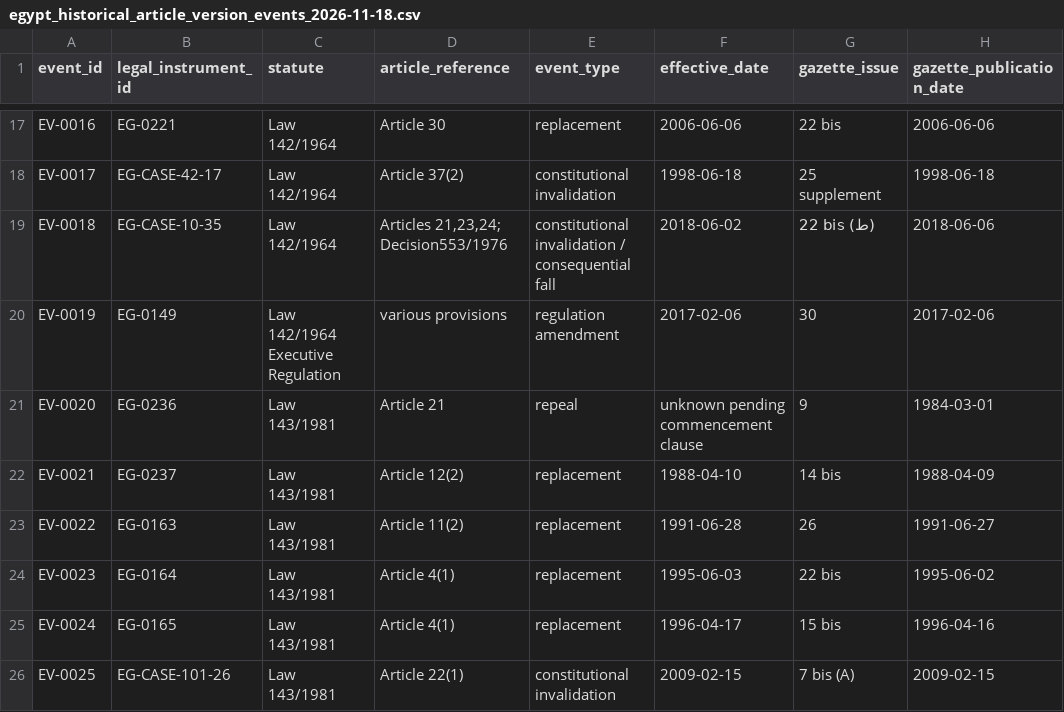
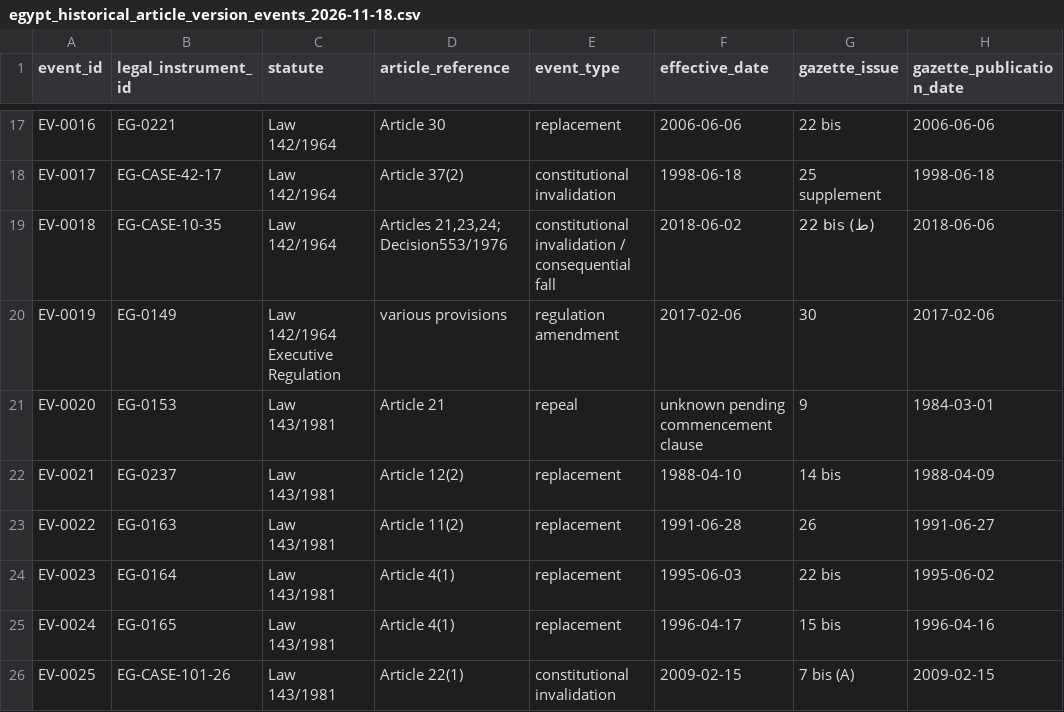
Before and after one commit to abdelmalek384/legal_copilot_latest, a CSV file: data/research/egypt_historical_article_version_events_2026-11-18.csv, drawn as a sheet; only a part is shown, gaps mark what is left out; the diff names each change by its address in the sheet, - before the commit and + after, or states it on an @@ line.

Commit message:
Remap historical version events to canonical acquisition IDs

```diff
--- a/data/research/egypt_historical_article_version_events_2026-11-18.csv
+++ b/data/research/egypt_historical_article_version_events_2026-11-18.csv
-B21 (legal_instrument_id): EG-0236
+B21 (legal_instrument_id): EG-0153
```
